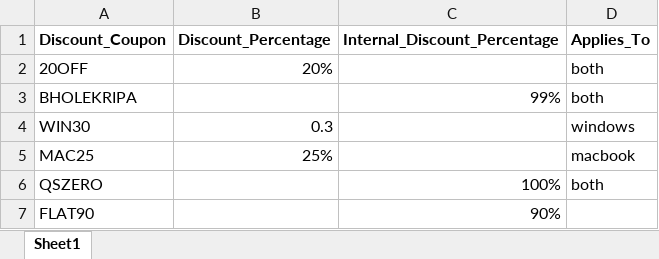
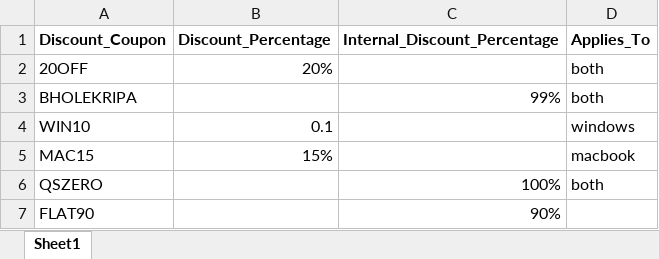
Before and after one commit to quicksoftware-gl/quicksoftwares, an Excel workbook: Discount.xlsx, sheet Sheet1, drawn as a sheet; values as stored, in another font and other column widths than the file's, no borders; removed rows and columns are numbered as before the commit, all else as after; the diff names each change by its address in the sheet, - before the commit and + after, or states it on an @@ line.

```diff
--- a/Discount.xlsx (sheet Sheet1)
+++ b/Discount.xlsx (sheet Sheet1)
-row 4: WIN30 | 0.3 |  | windows
-row 5: MAC25 | 25% |  | macbook
+row 4: WIN10 | 0.1 |  | windows
+row 5: MAC15 | 15% |  | macbook
```
Also changed, not shown: Softwares.xlsx.
